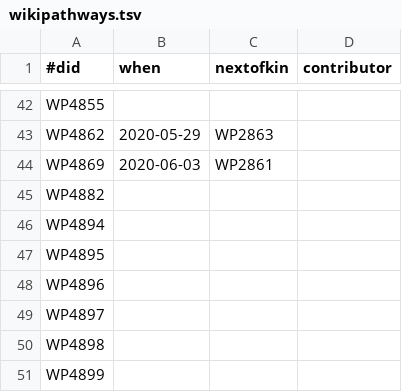
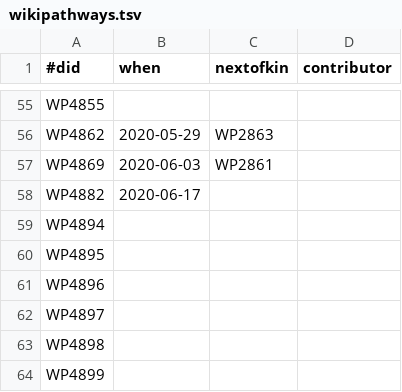
Before and after one commit to bridgedb/tiwid, a TSV file: data/wikipathways.tsv, drawn as a sheet; only a part is shown, gaps mark what is left out; the diff covers the shown part only.

```diff
--- a/data/wikipathways.tsv
+++ b/data/wikipathways.tsv
@@ -44,3 +57,3 @@ WP4862	2020-05-29	WP2863
 WP4869	2020-06-03	WP2861	
-WP4882			
+WP4882	2020-06-17		
 WP4894			
```
Also changed, not shown: 13 added rows elsewhere in this file.
